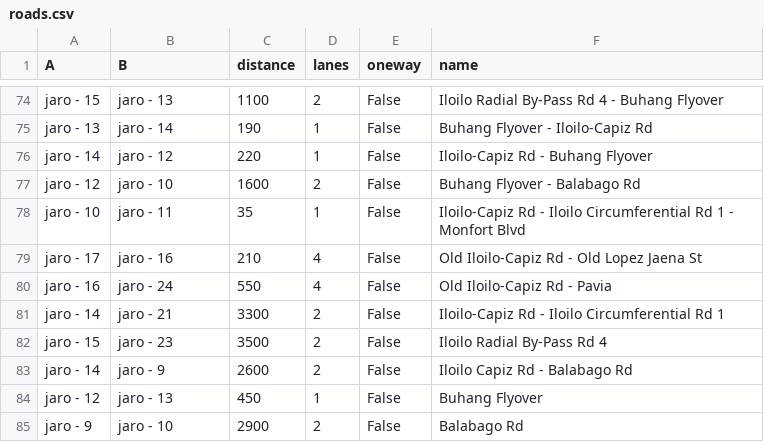
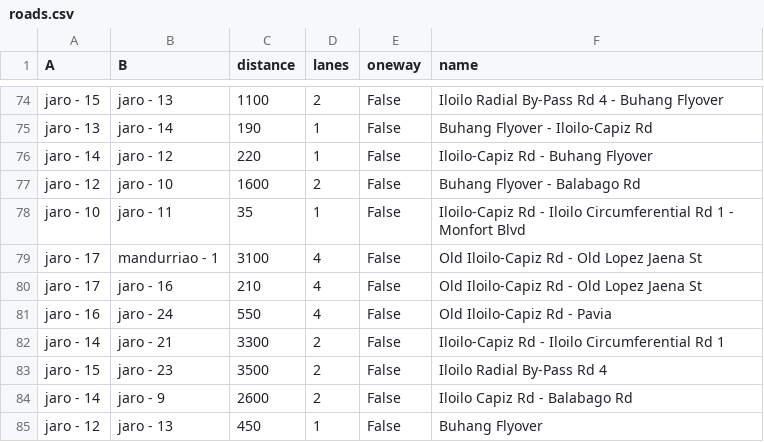
Before and after one commit to lueezzzz/braess-paradox-sp, a CSV file: data/roads.csv, drawn as a sheet; only a part is shown, gaps mark what is left out; the shorter side is filled out with more unchanged rows.

Commit message:
Update csv file
- Update roads.csv to include mandurriao - 1 to jaro - 17 road
- Add speed values

```diff
--- a/data/roads.csv
+++ b/data/roads.csv
@@ -78,2 +78,3 @@ jaro - 12,jaro - 10,1600,2,False,Buhang Flyover - Balabago Rd
 jaro - 10,jaro - 11,35,1,False,Iloilo-Capiz Rd - Iloilo Circumferential Rd 1 - Monfort Blvd
+jaro - 17,mandurriao - 1,3100,4,False,Old Iloilo-Capiz Rd - Old Lopez Jaena St
 jaro - 17,jaro - 16,210,4,False,Old Iloilo-Capiz Rd - Old Lopez Jaena St
```
Also changed, not shown: 2 other files.
